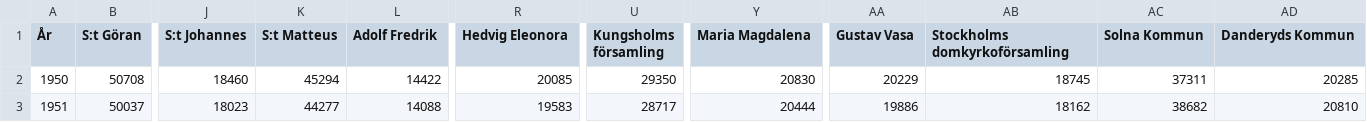
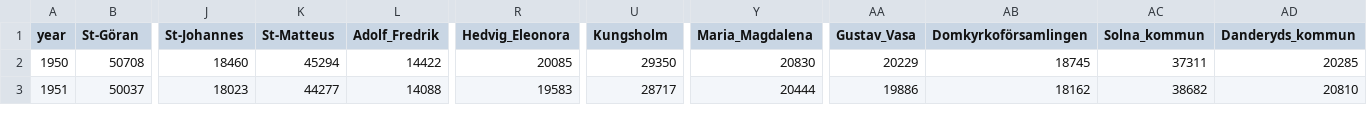
Before and after one commit to andbea/Subway-Visualization, a TSV file: data/rawdata.tsv (was data/Final Data.tsv), drawn as a sheet; only a part is shown, gaps mark what is left out; the diff covers the shown part only; the diff names each change by its address in the sheet, - before the commit and + after, or states it on an @@ line.

```diff
--- a/data/Final Data.tsv
+++ b/data/rawdata.tsv
-A1: År
+A1: year
-B1: S:t Göran
+B1: St-Göran
-J1: S:t Johannes
+J1: St-Johannes
-K1: S:t Matteus
+K1: St-Matteus
-L1: Adolf Fredrik
+L1: Adolf_Fredrik
-R1: Hedvig Eleonora
+R1: Hedvig_Eleonora
-U1: Kungsholms församling
+U1: Kungsholm
-Y1: Maria Magdalena
+Y1: Maria_Magdalena
-AA1: Gustav Vasa
+AA1: Gustav_Vasa
-AB1: Stockholms domkyrkoförsamling
+AB1: Domkyrkoförsamlingen
-AC1: Solna Kommun
+AC1: Solna_kommun
-AD1: Danderyds Kommun
+AD1: Danderyds_kommun
```
Also changed, not shown: 5 edited cells elsewhere in this file, 2 other files.
